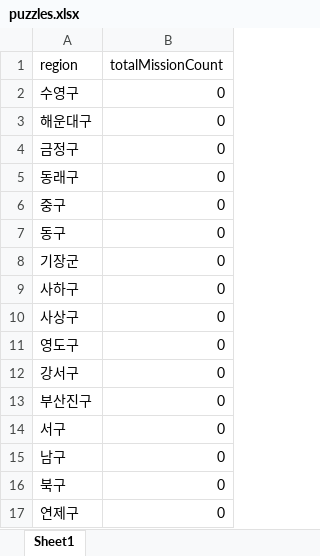
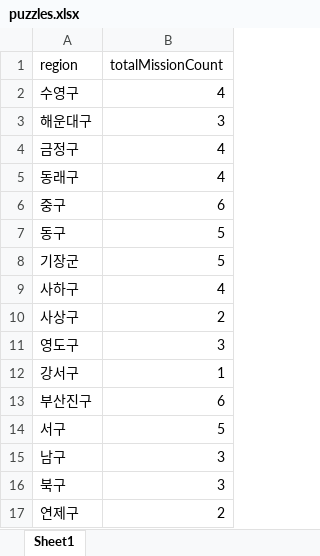
Before and after one commit to aaahyunseo/bumeok-jjimeok, an Excel workbook: src/main/resources/data/puzzles.xlsx, sheet Sheet1, drawn as a sheet; values as stored, in another font and other column widths than the file's, no borders; the diff names each change by its address in the sheet, - before the commit and + after, or states it on an @@ line.

```diff
--- a/src/main/resources/data/puzzles.xlsx (sheet Sheet1)
+++ b/src/main/resources/data/puzzles.xlsx (sheet Sheet1)
-B2 (totalMissionCount): 0
+B2 (totalMissionCount): 4
-B3 (totalMissionCount): 0
+B3 (totalMissionCount): 3
-B4:B5 (totalMissionCount): 0
+B4:B5 (totalMissionCount): 4
-B6 (totalMissionCount): 0
+B6 (totalMissionCount): 6
-B7:B8 (totalMissionCount): 0
+B7:B8 (totalMissionCount): 5
-B9 (totalMissionCount): 0
+B9 (totalMissionCount): 4
-B10 (totalMissionCount): 0
+B10 (totalMissionCount): 2
-B11 (totalMissionCount): 0
+B11 (totalMissionCount): 3
-B12 (totalMissionCount): 0
+B12 (totalMissionCount): 1
-B13 (totalMissionCount): 0
+B13 (totalMissionCount): 6
-B14 (totalMissionCount): 0
+B14 (totalMissionCount): 5
-B15:B16 (totalMissionCount): 0
+B15:B16 (totalMissionCount): 3
-B17 (totalMissionCount): 0
+B17 (totalMissionCount): 2
```
Also changed, not shown: src/main/resources/data/missions.xlsx, src/main/resources/data/themes.xlsx, 5 other files.
